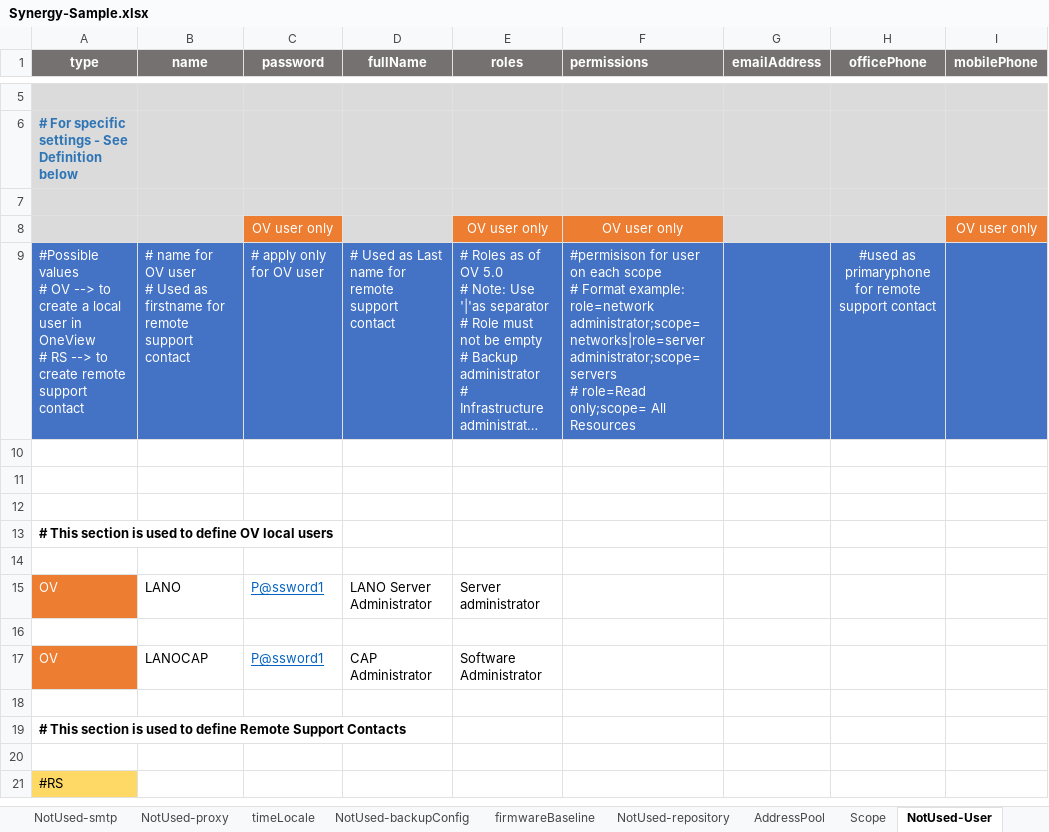
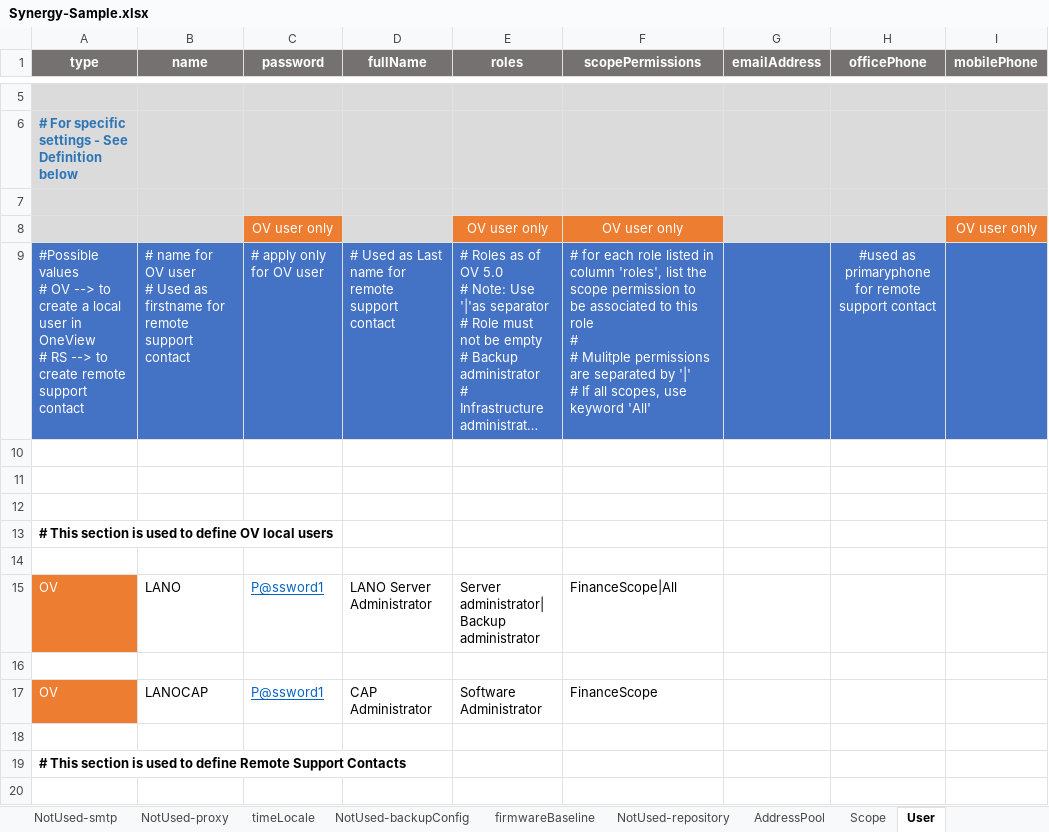
Before and after one commit to DungKHoang/Generate-Ansible-playbooks-from-Excel, an Excel workbook: Synergy-Sample.xlsx, sheet User, drawn as a sheet; only a part is shown, gaps mark what is left out; the shorter side is filled out with more unchanged rows; long unchanged cells end in …; values as stored, in another font and other column widths than the file's, no borders; ↵ is a line break in a cell; the diff names each change by its address in the sheet, - before the commit and + after, or states it on an @@ line.

Commit message:
Xlsx
Signed-off-by: Dung K Hoang <DungKHoang@gmail.com>

```diff
--- a/Synergy-Sample.xlsx (sheet User)
+++ b/Synergy-Sample.xlsx (sheet User)
-sheet tab: NotUsed-User
+sheet tab: User
-F1: permissions
+F1: scopePermissions
-F1 alignment: left
+F1 alignment: center
-F9 (scopePermissions): #permisison for user on each scope ↵ # Format example: ↵ role=network administrator;scope=networks|role=server administrator;scope=servers ↵ # role=Read only;scope= All Resources
+F9 (scopePermissions): # for each role listed in column 'roles', list the scope permission to be associated to this role ↵ # ↵ # Mulitple permissions are separated by '|' ↵ # If all scopes, use keyword 'All'
-E15 (roles): Server administrator
+E15 (roles): Server administrator| Backup administrator
-F15 (scopePermissions): (empty)
+F15 (scopePermissions): FinanceScope|All
-F17 (scopePermissions): (empty)
+F17 (scopePermissions): FinanceScope
```
